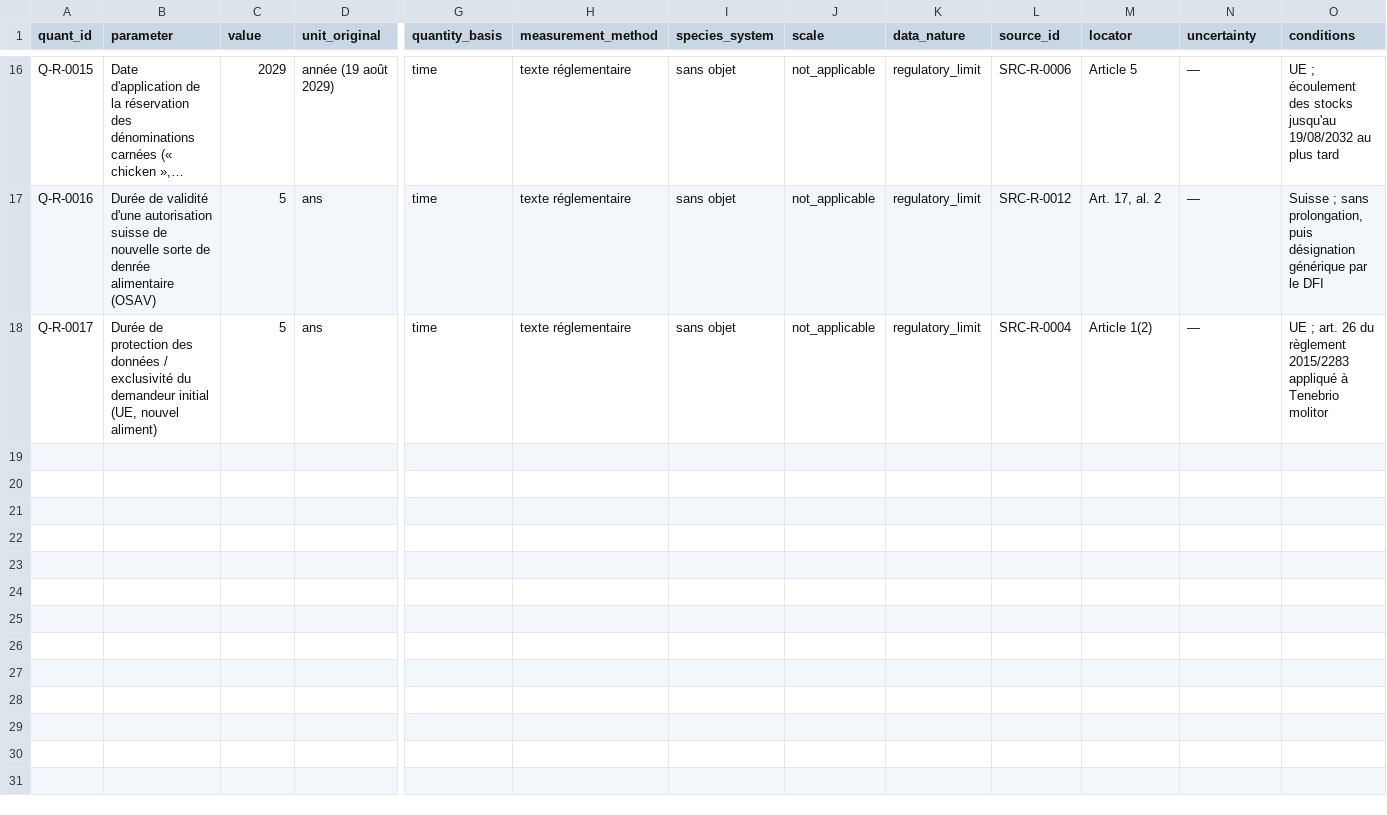
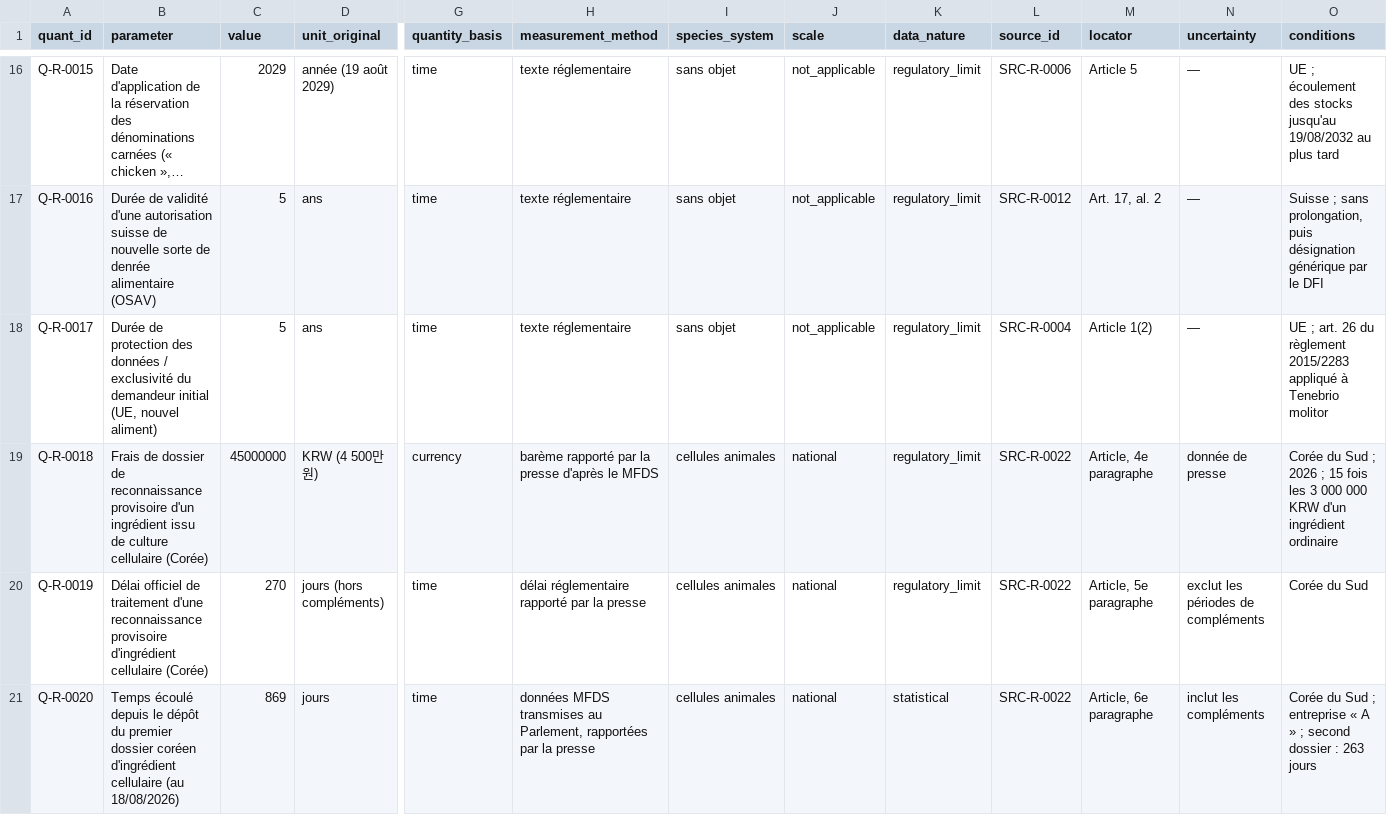
Before and after one commit to wil-pe/-, a CSV file: research/agents/R/quant.csv, drawn as a sheet; only a part is shown, gaps mark what is left out; long unchanged cells end in …; rows hold the shown columns only; the diff covers the shown part only; the diff names each change by its address in the sheet, - before the commit and + after, or states it on an @@ line.

```diff
--- a/research/agents/R/quant.csv
+++ b/research/agents/R/quant.csv
+row 19: Q-R-0018 | Frais de dossier de reconnaissance provisoire d'un ingrédient issu de culture cellulaire (Corée) | 45000000 | KRW (4 500만원) | currency | barème rapporté par la presse d'après le MFDS | cellules animales | national | regulatory_limit | SRC-R-0022 | Article, 4e paragraphe | donnée de presse | Corée du Sud ; 2026 ; 15 fois les 3 000 000 KRW d'un ingrédient ordinaire
+row 20: Q-R-0019 | Délai officiel de traitement d'une reconnaissance provisoire d'ingrédient cellulaire (Corée) | 270 | jours (hors compléments) | time | délai réglementaire rapporté par la presse | cellules animales | national | regulatory_limit | SRC-R-0022 | Article, 5e paragraphe | exclut les périodes de compléments | Corée du Sud
+row 21: Q-R-0020 | Temps écoulé depuis le dépôt du premier dossier coréen d'ingrédient cellulaire (au 18/08/2026) | 869 | jours | time | données MFDS transmises au Parlement, rapportées par la presse | cellules animales | national | statistical | SRC-R-0022 | Article, 6e paragraphe | inclut les compléments | Corée du Sud ; entreprise « A » ; second dossier : 263 jours
```
Also changed, not shown: 9 added rows elsewhere in this file, research/agents/B/sources.csv, research/agents/K/sources.csv, 37 other files.
